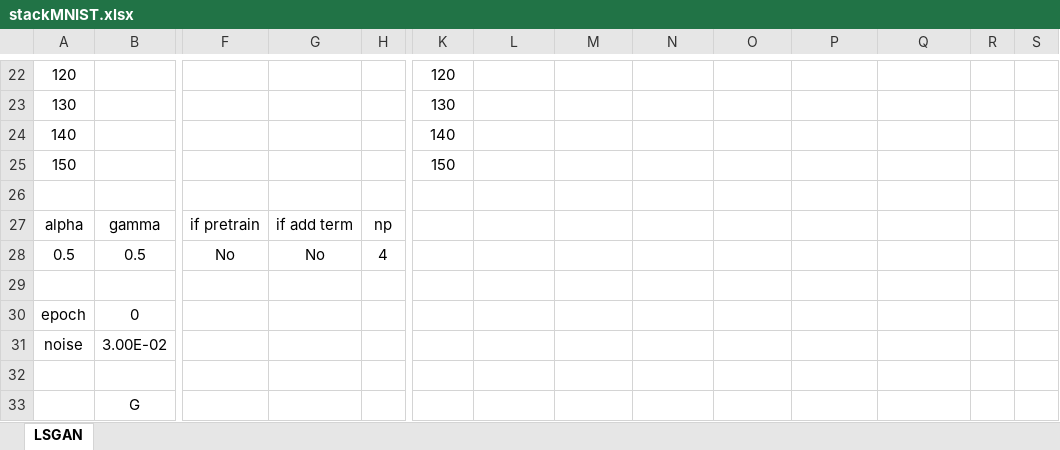
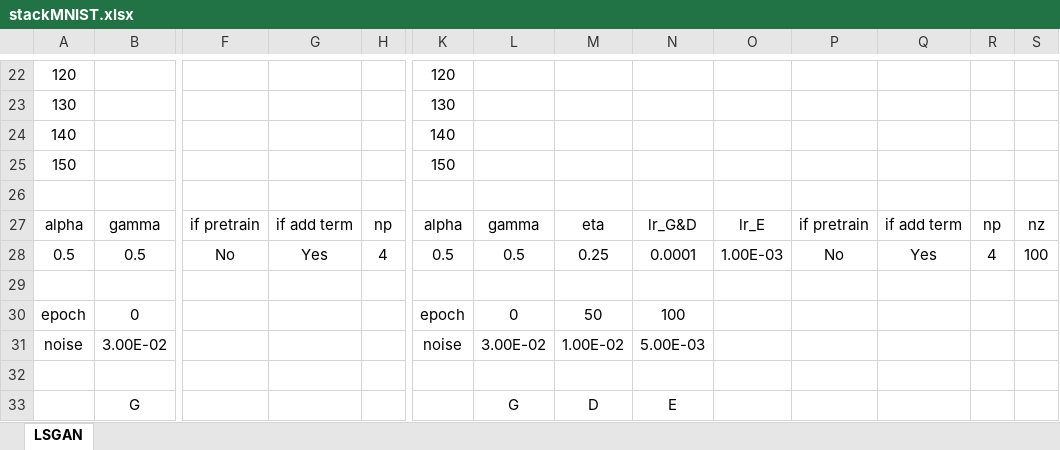
Before and after one commit to zhangliangyu32/IVGAN, an Excel workbook: experiment_record/stackMNIST.xlsx, sheet LSGAN, drawn as a sheet; only a part is shown, gaps mark what is left out; values as stored, in another font and other column widths than the file's, no borders; charts and pictures not drawn; the diff covers the shown part only; the diff names each change by its address in the sheet, - before the commit and + after, or states it on an @@ line.

```diff
--- a/experiment_record/stackMNIST.xlsx (sheet LSGAN)
+++ b/experiment_record/stackMNIST.xlsx (sheet LSGAN)
-K27: (empty)
+K27: alpha
-L27: (empty)
+L27: gamma
-M27: (empty)
+M27: eta
-N27: (empty)
+N27: lr_G&D
-O27: (empty)
+O27: lr_E
-P27: (empty)
+P27: if pretrain
-Q27: (empty)
+Q27: if add term
-R27: (empty)
+R27: np
-S27: (empty)
+S27: nz
-G28: No
+G28: Yes
-K28: (empty)
+K28: 0.5
-L28: (empty)
+L28: 0.5
-M28: (empty)
+M28: 0.25
-N28: (empty)
+N28: 0.0001
-O28: (empty)
+O28: 1.00E-03
-P28: (empty)
+P28: No
-Q28: (empty)
+Q28: Yes
-R28: (empty)
+R28: 4
-S28: (empty)
+S28: 100
-K30: (empty)
+K30: epoch
-L30: (empty)
+L30: 0
-M30: (empty)
+M30: 50
-N30: (empty)
+N30: 100
-K31: (empty)
+K31: noise
-L31: (empty)
+L31: 3.00E-02
-M31: (empty)
+M31: 1.00E-02
-N31: (empty)
+N31: 5.00E-03
-L33: (empty)
+L33: G
-M33: (empty)
+M33: D
-N33: (empty)
+N33: E
```
Also changed, not shown: 33 edited cells elsewhere in this sheet, experiment_record/CIFAR10.xlsx, experiment_record/MNIST.xlsx, 32 other files.
